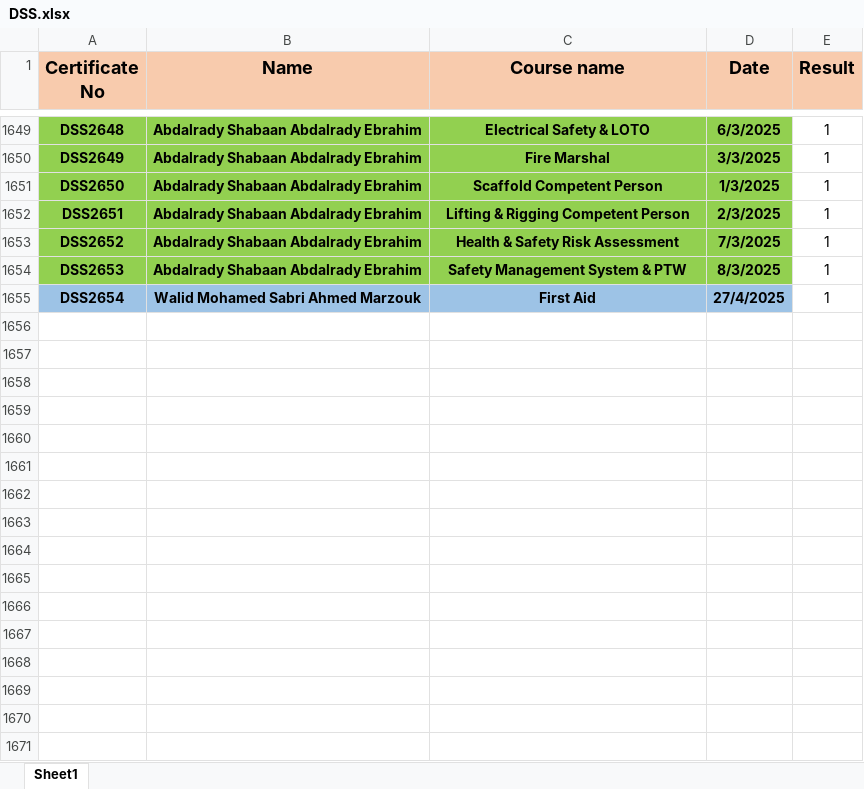
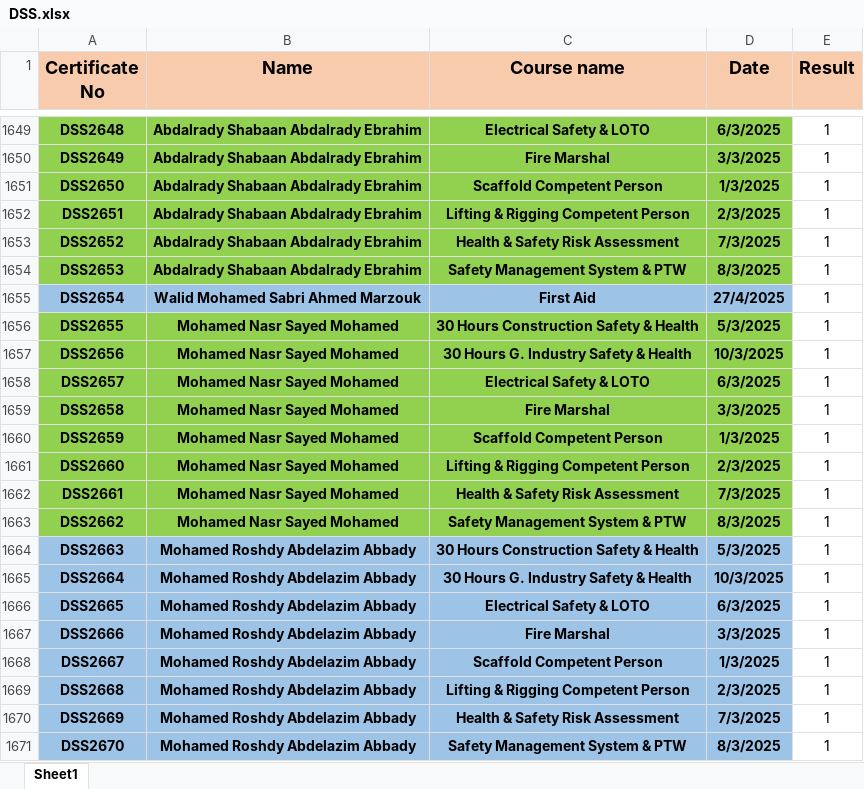
Before and after one commit to samym530-glitch/DSS_2025, an Excel workbook: DSS.xlsx, sheet Sheet1, drawn as a sheet; only a part is shown, gaps mark what is left out; values as stored, in another font and other column widths than the file's, no borders; the diff names each change by its address in the sheet, - before the commit and + after, or states it on an @@ line.

Commit message:
Add files via upload

```diff
--- a/DSS.xlsx (sheet Sheet1)
+++ b/DSS.xlsx (sheet Sheet1)
+row 1656: DSS2655 | Mohamed Nasr Sayed Mohamed | 30 Hours Construction Safety & Health | 5/3/2025 | 1
+row 1657: DSS2656 | Mohamed Nasr Sayed Mohamed | 30 Hours G. Industry Safety & Health | 10/3/2025 | 1
+row 1658: DSS2657 | Mohamed Nasr Sayed Mohamed | Electrical Safety & LOTO | 6/3/2025 | 1
+row 1659: DSS2658 | Mohamed Nasr Sayed Mohamed | Fire Marshal | 3/3/2025 | 1
+row 1660: DSS2659 | Mohamed Nasr Sayed Mohamed | Scaffold Competent Person | 1/3/2025 | 1
+row 1661: DSS2660 | Mohamed Nasr Sayed Mohamed | Lifting & Rigging Competent Person | 2/3/2025 | 1
+row 1662: DSS2661 | Mohamed Nasr Sayed Mohamed | Health & Safety Risk Assessment | 7/3/2025 | 1
+row 1663: DSS2662 | Mohamed Nasr Sayed Mohamed | Safety Management System & PTW | 8/3/2025 | 1
+row 1664: DSS2663 | Mohamed Roshdy Abdelazim Abbady | 30 Hours Construction Safety & Health | 5/3/2025 | 1
+row 1665: DSS2664 | Mohamed Roshdy Abdelazim Abbady | 30 Hours G. Industry Safety & Health | 10/3/2025 | 1
+row 1666: DSS2665 | Mohamed Roshdy Abdelazim Abbady | Electrical Safety & LOTO | 6/3/2025 | 1
+row 1667: DSS2666 | Mohamed Roshdy Abdelazim Abbady | Fire Marshal | 3/3/2025 | 1
+row 1668: DSS2667 | Mohamed Roshdy Abdelazim Abbady | Scaffold Competent Person | 1/3/2025 | 1
+row 1669: DSS2668 | Mohamed Roshdy Abdelazim Abbady | Lifting & Rigging Competent Person | 2/3/2025 | 1
+row 1670: DSS2669 | Mohamed Roshdy Abdelazim Abbady | Health & Safety Risk Assessment | 7/3/2025 | 1
+row 1671: DSS2670 | Mohamed Roshdy Abdelazim Abbady | Safety Management System & PTW | 8/3/2025 | 1
```
